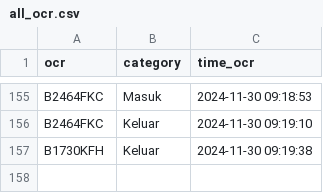
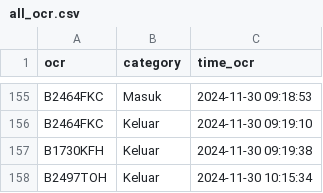
Before and after one commit to rocery/ocr_plate, a CSV file: img_ocr/ocr/all_ocr.csv, drawn as a sheet; only a part is shown, gaps mark what is left out; the diff names each change by its address in the sheet, - before the commit and + after, or states it on an @@ line.

```diff
--- a/img_ocr/ocr/all_ocr.csv
+++ b/img_ocr/ocr/all_ocr.csv
+row 158: B2497TOH | Keluar | 2024-11-30 10:15:34
```
Also changed, not shown: img_ocr/ocr/2024-11-30/2024-11-30.csv, img_ocr/upload.csv, 6 other files.
